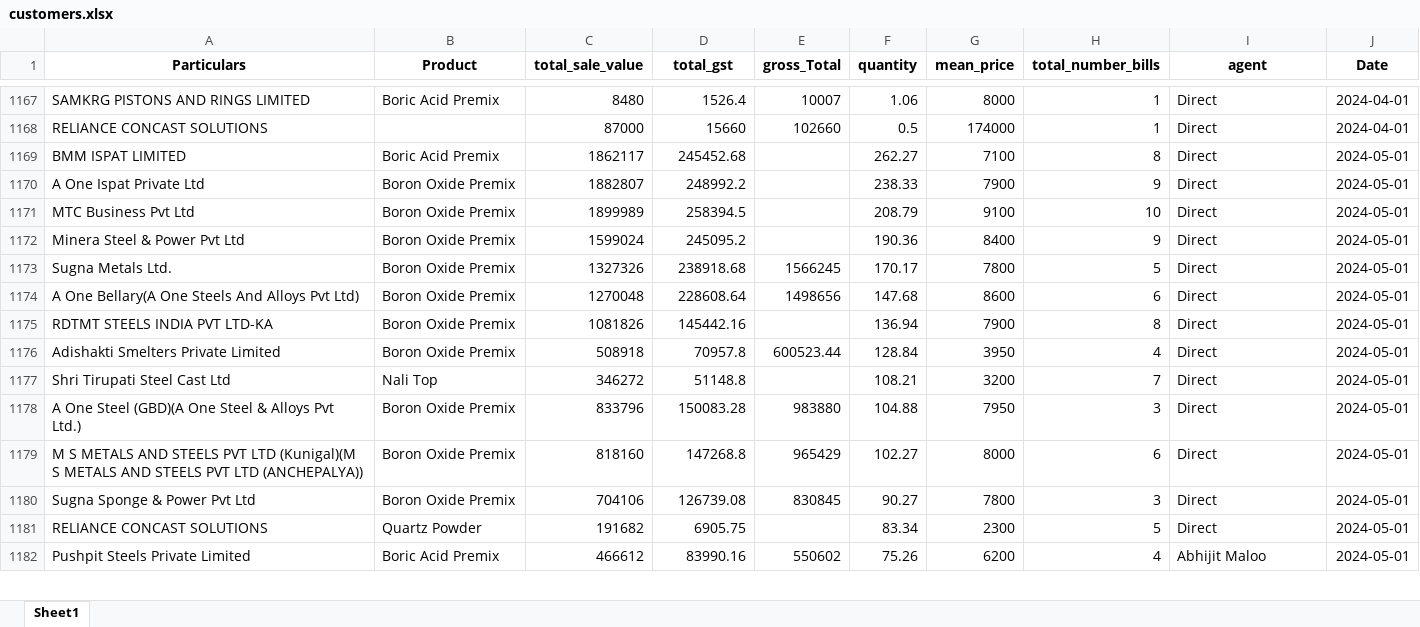
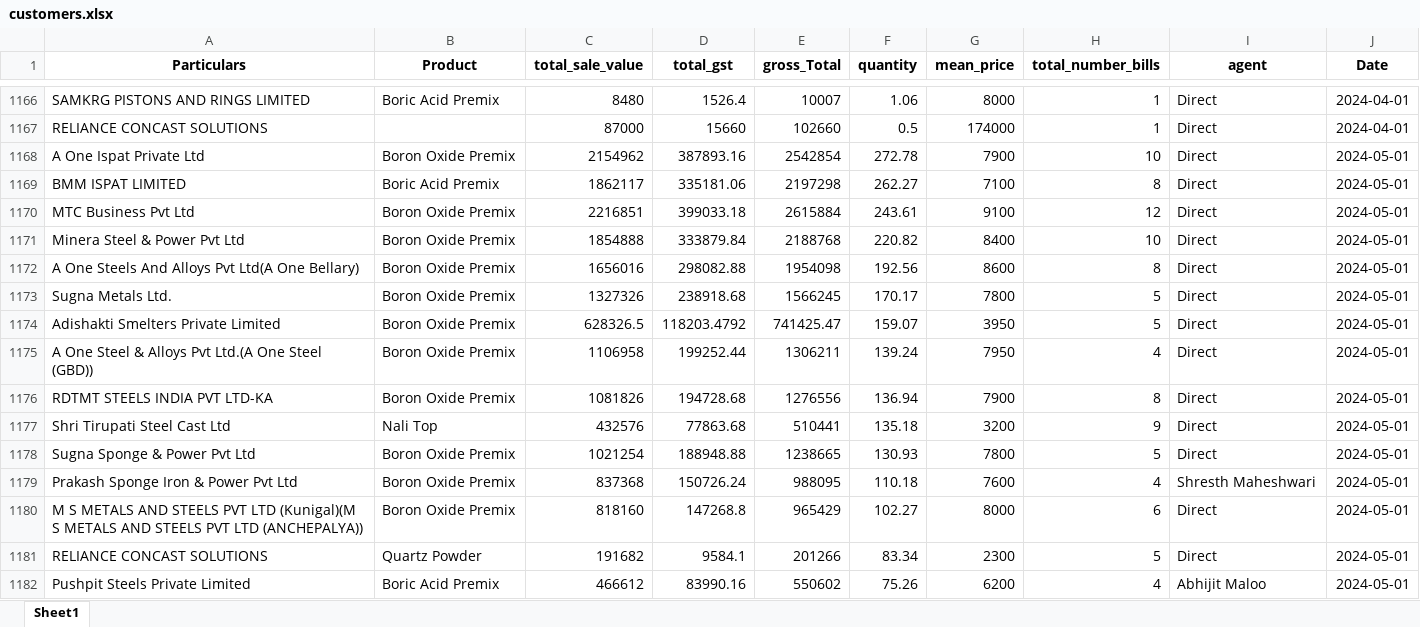
Before and after one commit to obhutara/SalesDashboard, an Excel workbook: src/customers.xlsx, sheet Sheet1, drawn as a sheet; only a part is shown, gaps mark what is left out; values as stored, in another font and other column widths than the file's, no borders; removed rows and columns are numbered as before the commit, all else as after; the diff covers the shown part only; the diff names each change by its address in the sheet, - before the commit and + after, or states it on an @@ line.

Commit message:
updated 11/24

```diff
--- a/src/customers.xlsx (sheet Sheet1)
+++ b/src/customers.xlsx (sheet Sheet1)
+row 1168: A One Ispat Private Ltd | Boron Oxide Premix | 2154962 | 387893.16 | 2542854 | 272.78 | 7900 | 10 | Direct | 2024-05-01
-D1169 (total_gst): 245452.68
+D1169 (total_gst): 335181.06
-E1169 (gross_Total): (empty)
+E1169 (gross_Total): 2197298
-row 1170: A One Ispat Private Ltd | Boron Oxide Premix | 1882807 | 248992.2 |  | 238.33 | 7900 | 9 | Direct | 2024-05-01
-C1170 (total_sale_value): 1899989
+C1170 (total_sale_value): 2216851
-D1170 (total_gst): 258394.5
+D1170 (total_gst): 399033.18
-E1170 (gross_Total): (empty)
+E1170 (gross_Total): 2615884
-F1170 (quantity): 208.79
+F1170 (quantity): 243.61
-H1170 (total_number_bills): 10
+H1170 (total_number_bills): 12
-C1171 (total_sale_value): 1599024
+C1171 (total_sale_value): 1854888
-D1171 (total_gst): 245095.2
+D1171 (total_gst): 333879.84
-E1171 (gross_Total): (empty)
+E1171 (gross_Total): 2188768
-F1171 (quantity): 190.36
+F1171 (quantity): 220.82
-H1171 (total_number_bills): 9
+H1171 (total_number_bills): 10
+row 1172: A One Steels And Alloys Pvt Ltd(A One Bellary) | Boron Oxide Premix | 1656016 | 298082.88 | 1954098 | 192.56 | 8600 | 8 | Direct | 2024-05-01
-row 1174: A One Bellary(A One Steels And Alloys Pvt Ltd) | Boron Oxide Premix | 1270048 | 228608.64 | 1498656 | 147.68 | 8600 | 6 | Direct | 2024-05-01
+row 1174: Adishakti Smelters Private Limited | Boron Oxide Premix | 628326.5 | 118203.4792 | 741425.47 | 159.07 | 3950 | 5 | Direct | 2024-05-01
+row 1175: A One Steel & Alloys Pvt Ltd.(A One Steel (GBD)) | Boron Oxide Premix | 1106958 | 199252.44 | 1306211 | 139.24 | 7950 | 4 | Direct | 2024-05-01
-D1176 (total_gst): 145442.16
+D1176 (total_gst): 194728.68
-E1176 (gross_Total): (empty)
+E1176 (gross_Total): 1276556
-row 1176: Adishakti Smelters Private Limited | Boron Oxide Premix | 508918 | 70957.8 | 600523.44 | 128.84 | 3950 | 4 | Direct | 2024-05-01
-C1177 (total_sale_value): 346272
+C1177 (total_sale_value): 432576
-D1177 (total_gst): 51148.8
+D1177 (total_gst): 77863.68
-E1177 (gross_Total): (empty)
+E1177 (gross_Total): 510441
-F1177 (quantity): 108.21
+F1177 (quantity): 135.18
-H1177 (total_number_bills): 7
+H1177 (total_number_bills): 9
-row 1178: A One Steel (GBD)(A One Steel & Alloys Pvt Ltd.) | Boron Oxide Premix | 833796 | 150083.28 | 983880 | 104.88 | 7950 | 3 | Direct | 2024-05-01
+row 1178: Sugna Sponge & Power Pvt Ltd | Boron Oxide Premix | 1021254 | 188948.88 | 1238665 | 130.93 | 7800 | 5 | Direct | 2024-05-01
+row 1179: Prakash Sponge Iron & Power Pvt Ltd | Boron Oxide Premix | 837368 | 150726.24 | 988095 | 110.18 | 7600 | 4 | Shresth Maheshwari | 2024-05-01
-row 1180: Sugna Sponge & Power Pvt Ltd | Boron Oxide Premix | 704106 | 126739.08 | 830845 | 90.27 | 7800 | 3 | Direct | 2024-05-01
-D1181 (total_gst): 6905.75
+D1181 (total_gst): 9584.1
-E1181 (gross_Total): (empty)
+E1181 (gross_Total): 201266
```
Also changed, not shown: 11 added rows, 8 removed rows and 23 edited cells elsewhere in this sheet.
